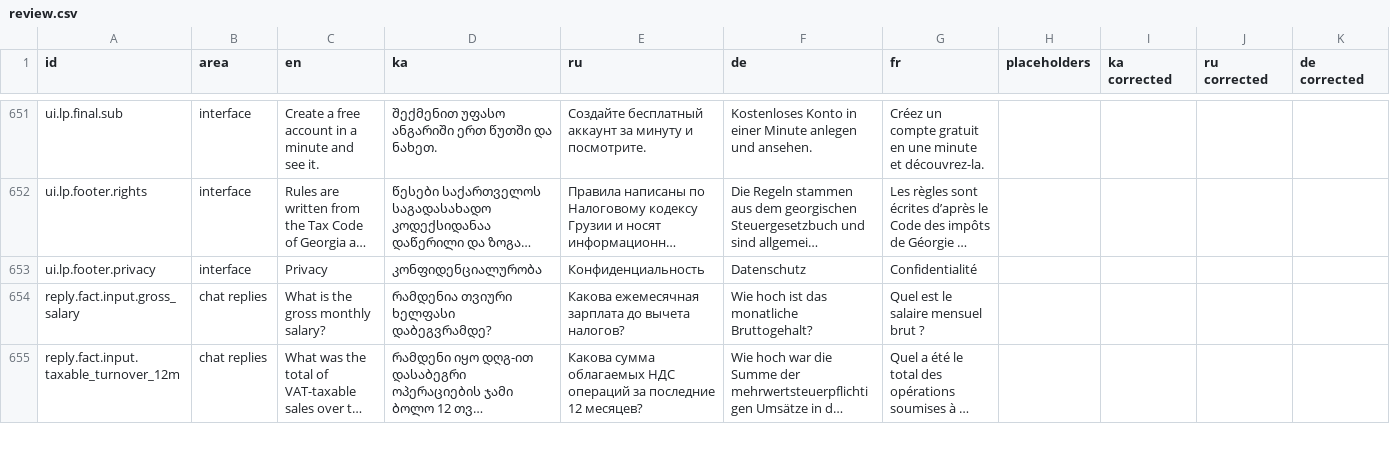
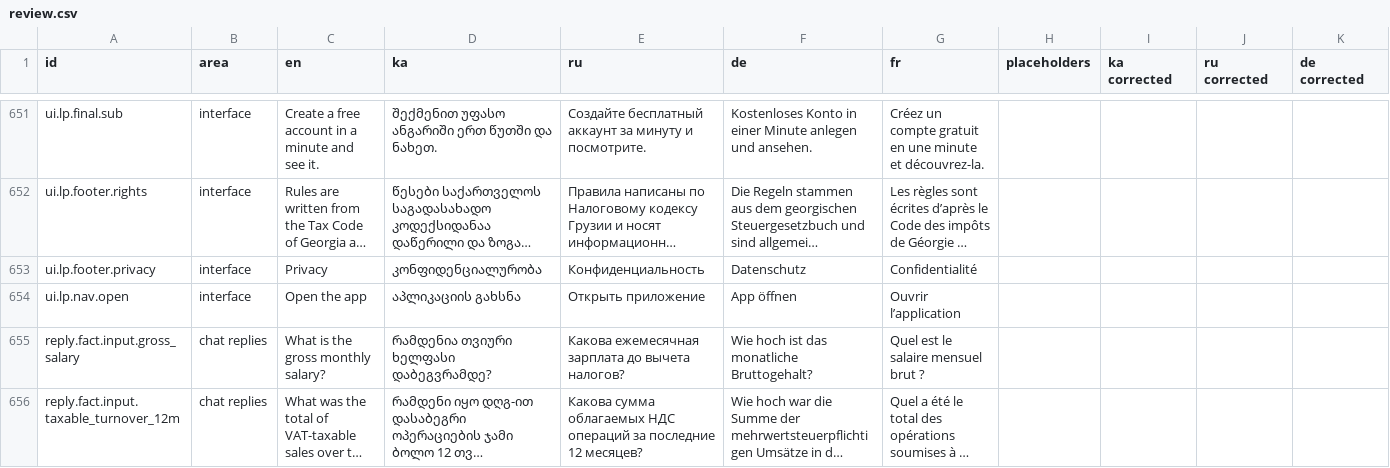
Before and after one commit to iakobdadvani-design/Georgian-Accountant-AI, a CSV file: translations/review.csv, drawn as a sheet; only a part is shown, gaps mark what is left out; long unchanged cells end in …; rows hold the shown columns only; the diff names each change by its address in the sheet, - before the commit and + after, or states it on an @@ line.

```diff
--- a/translations/review.csv
+++ b/translations/review.csv
+row 654: ui.lp.nav.open | interface | Open the app | აპლიკაციის გახსნა | Открыть приложение | App öffnen | Ouvrir l’application
```
Also changed, not shown: 4 other files.
